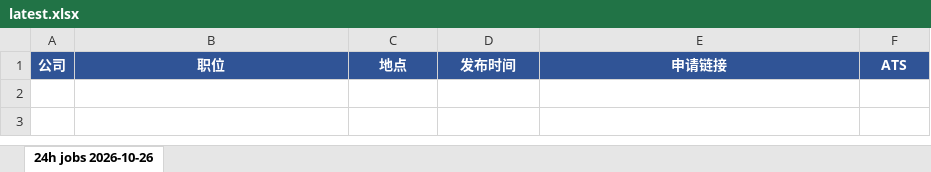
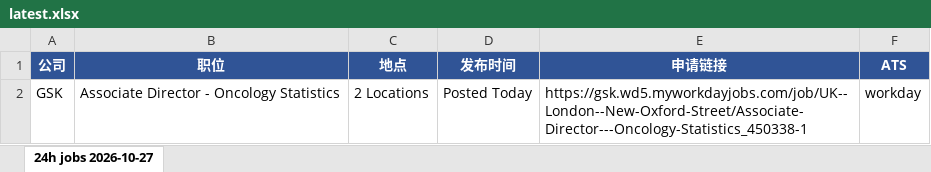
Before and after one commit to Kanaka-Kan/cloude, an Excel workbook: daily-jobs/latest.xlsx, sheet 24h jobs 2026-10-27, drawn as a sheet; values as stored, in another font and other column widths than the file's, no borders; the diff names each change by its address in the sheet, - before the commit and + after, or states it on an @@ line.

```diff
--- a/daily-jobs/latest.xlsx (sheet 24h jobs 2026-10-27)
+++ b/daily-jobs/latest.xlsx (sheet 24h jobs 2026-10-27)
-sheet tab: 24h jobs 2026-10-26
+sheet tab: 24h jobs 2026-10-27
+row 2: GSK | Associate Director - Oncology Statistics | 2 Locations | Posted Today | https://gsk.wd5.myworkdayjobs.com/job/UK--London--New-Oxford-Street/Associate-Director---Oncology-Statistics_450338-1 | workday
```
Also changed, not shown: daily-jobs/manual-check-latest.xlsx, 3 other files.
